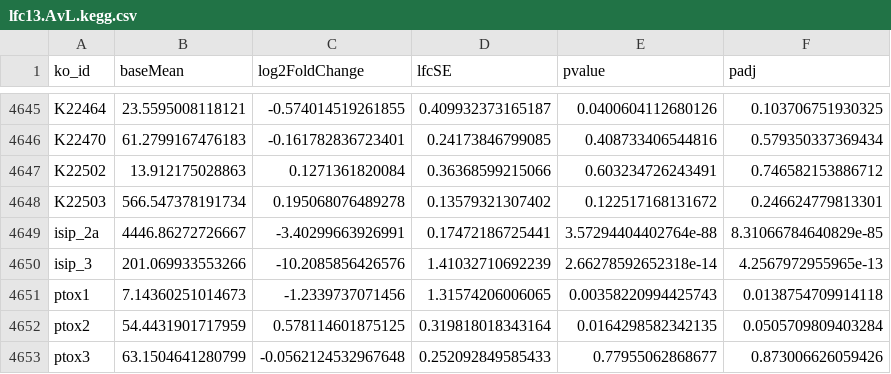
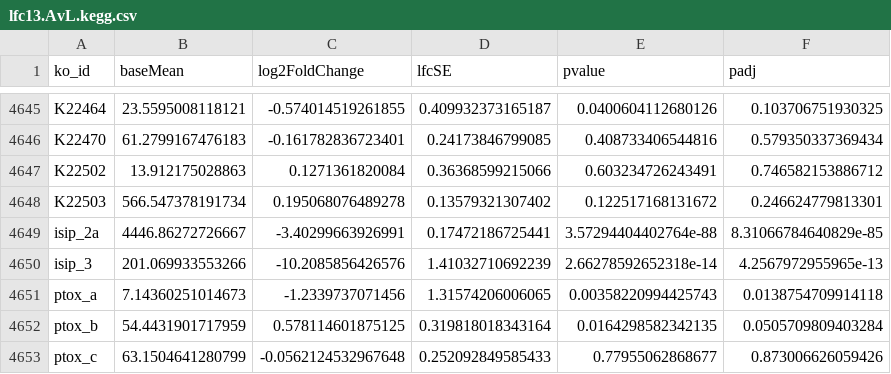
Before and after one commit to CohenLabUGA/SAB_isolates, a CSV file: expression_analysis/de_res_files/lfc13.AvL.kegg.csv, drawn as a sheet; only a part is shown, gaps mark what is left out.

```diff
--- a/expression_analysis/de_res_files/lfc13.AvL.kegg.csv
+++ b/expression_analysis/de_res_files/lfc13.AvL.kegg.csv
@@ -4650,4 +4650,4 @@
 "isip_3",201.069933553266,-10.2085856426576,1.41032710692239,2.66278592652318e-14,4.2567972955965e-13
-"ptox1",7.14360251014673,-1.2339737071456,1.31574206006065,0.00358220994425743,0.0138754709914118
-"ptox2",54.4431901717959,0.578114601875125,0.319818018343164,0.0164298582342135,0.0505709809403284
-"ptox3",63.1504641280799,-0.0562124532967648,0.252092849585433,0.77955062868677,0.873006626059426
+"ptox_a",7.14360251014673,-1.2339737071456,1.31574206006065,0.00358220994425743,0.0138754709914118
+"ptox_b",54.4431901717959,0.578114601875125,0.319818018343164,0.0164298582342135,0.0505709809403284
+"ptox_c",63.1504641280799,-0.0562124532967648,0.252092849585433,0.77955062868677,0.873006626059426
```
Also changed, not shown: expression_analysis/de_res_files/lfc6.AvL.kegg.csv, expression_analysis/de_res_files/lfc6.HvL.kegg.csv, 21 other files.
